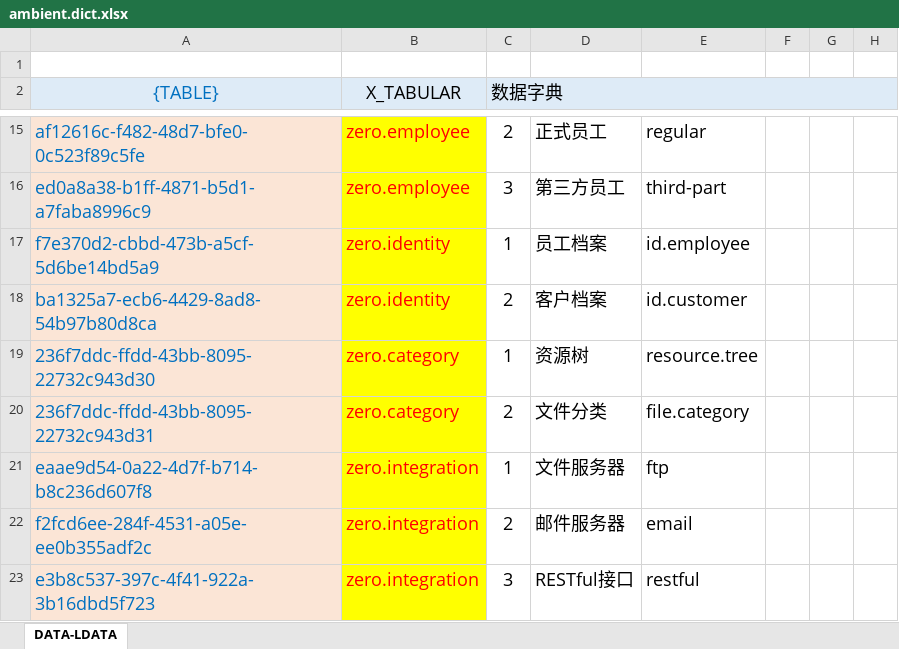
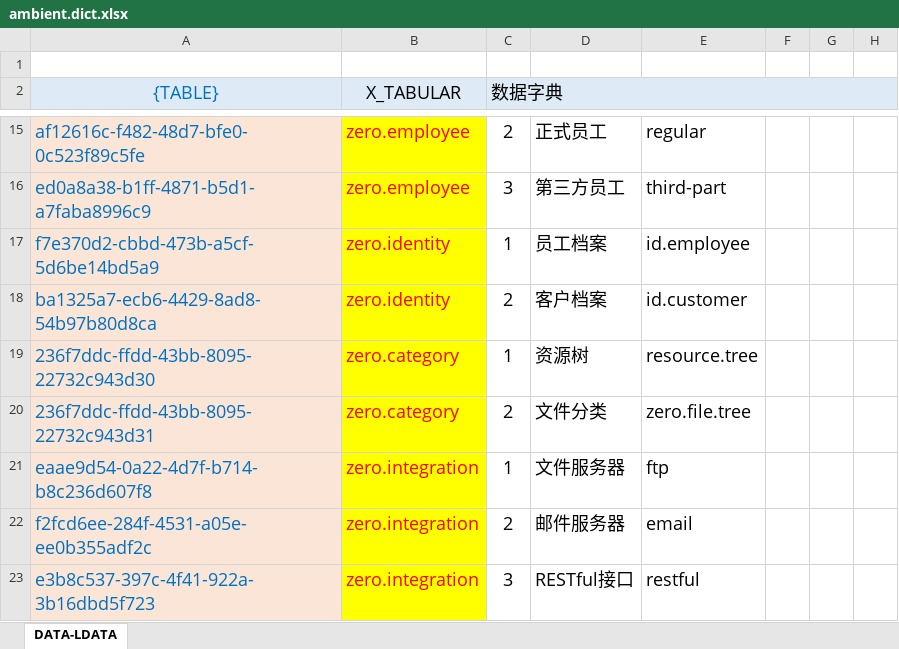
Before and after one commit to silentbalanceyh/vertx-zero, an Excel workbook: vertx-pin/zero-ambient/src/main/resources/plugin/ambient/oob/data/ambient.dict.xlsx, sheet DATA-LDATA, drawn as a sheet; only a part is shown, gaps mark what is left out; values as stored, in another font and other column widths than the file's, no borders; the diff names each change by its address in the sheet, - before the commit and + after, or states it on an @@ line.

```diff
--- a/vertx-pin/zero-ambient/src/main/resources/plugin/ambient/oob/data/ambient.dict.xlsx (sheet DATA-LDATA)
+++ b/vertx-pin/zero-ambient/src/main/resources/plugin/ambient/oob/data/ambient.dict.xlsx (sheet DATA-LDATA)
-E20: file.category
+E20: zero.file.tree
```
Also changed, not shown: 18 other files.
